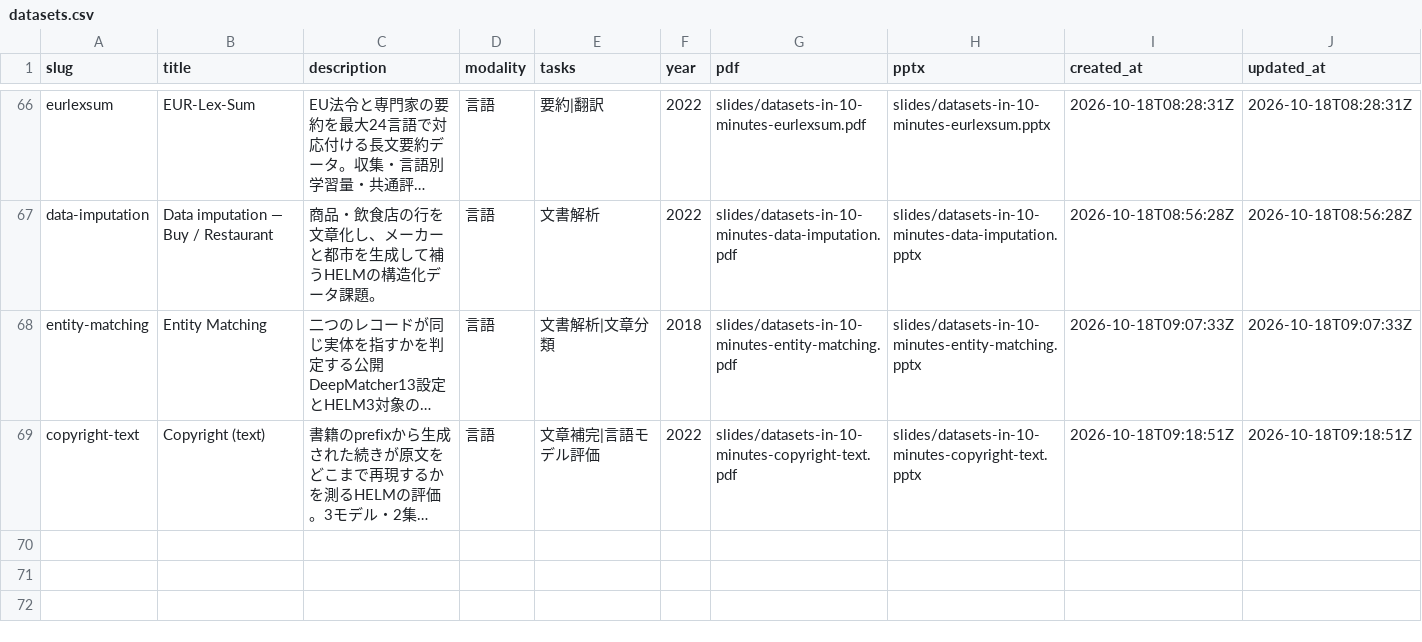
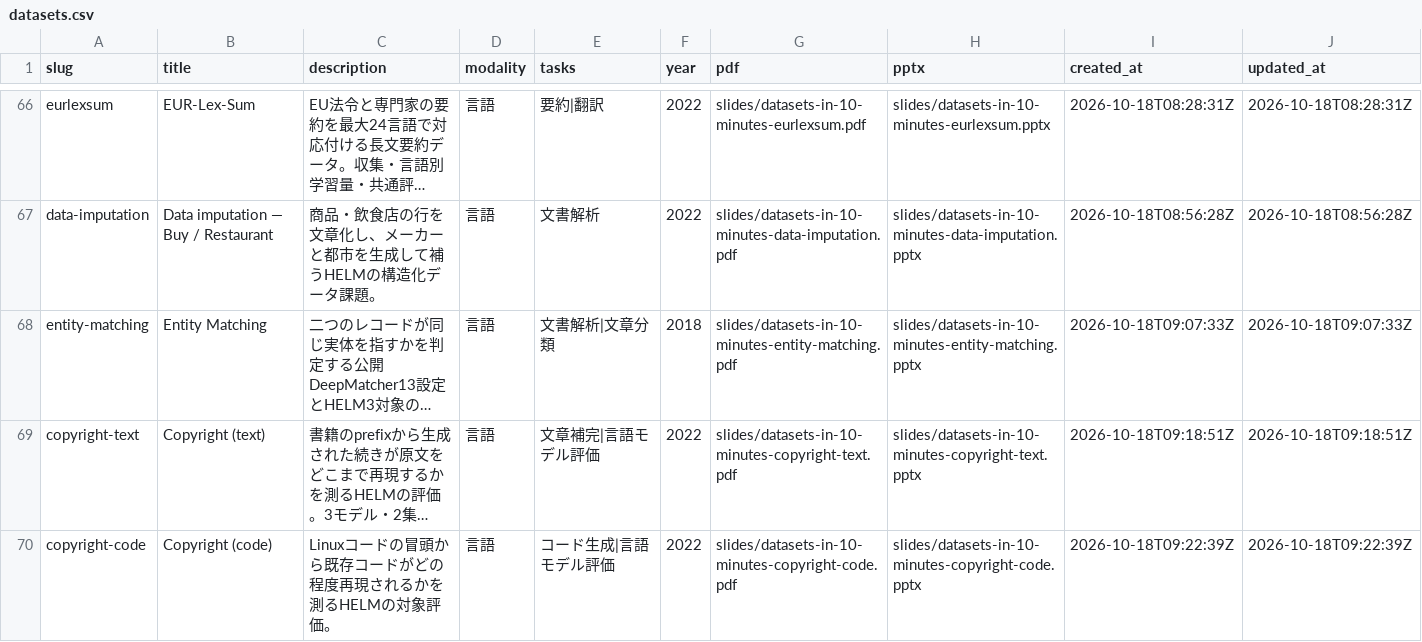
Before and after one commit to sasakiy84/datasets-in-10-minutes, a CSV file: site/datasets.csv, drawn as a sheet; only a part is shown, gaps mark what is left out; long unchanged cells end in …; the diff names each change by its address in the sheet, - before the commit and + after, or states it on an @@ line.

Commit message:
Add independently reviewed code copyright slides with source notices

```diff
--- a/site/datasets.csv
+++ b/site/datasets.csv
+row 70: copyright-code | Copyright (code) | Linuxコードの冒頭から既存コードがどの程度再現されるかを測るHELMの対象評価。 | 言語 | コード生成|言語モデル評価 | 2022 | slides/datasets-in-10-minutes-copyright-code.pdf | slides/datasets-in-10-minutes-copyright-code.pptx | 2026-10-18T09:22:39Z | 2026-10-18T09:22:39Z
```
Also changed, not shown: 32 other files.
